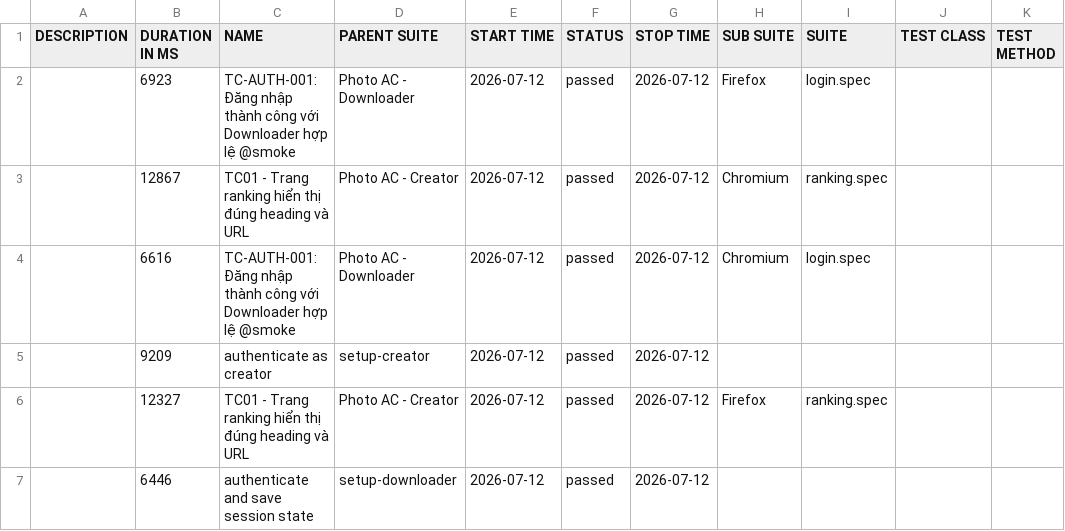
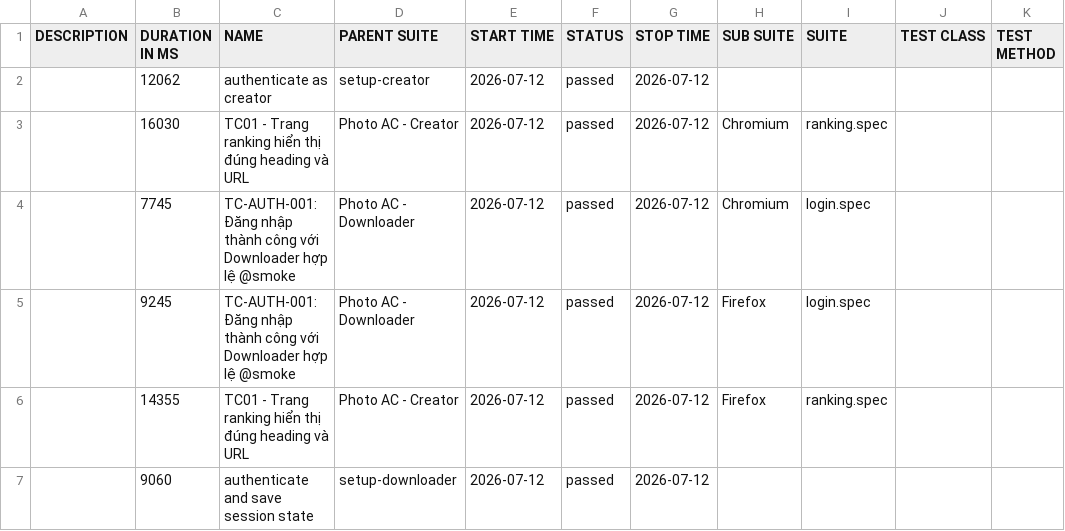
Before and after one commit to Toanncan/PhotoAC-test, a CSV file: data/suites.csv, drawn as a sheet.

```diff
--- a/data/suites.csv
+++ b/data/suites.csv
@@ -1,7 +1,7 @@
 "DESCRIPTION","DURATION IN MS","NAME","PARENT SUITE","START TIME","STATUS","STOP TIME","SUB SUITE","SUITE","TEST CLASS","TEST METHOD"
-"","6923","TC-AUTH-001: Đăng nhập thành công với Downloader hợp lệ @smoke","Photo AC - Downloader","2026-07-12","passed","2026-07-12","Firefox","login.spec","",""
-"","12867","TC01 - Trang ranking hiển thị đúng heading và URL","Photo AC - Creator","2026-07-12","passed","2026-07-12","Chromium","ranking.spec","",""
-"","6616","TC-AUTH-001: Đăng nhập thành công với Downloader hợp lệ @smoke","Photo AC - Downloader","2026-07-12","passed","2026-07-12","Chromium","login.spec","",""
-"","9209","authenticate as creator","setup-creator","2026-07-12","passed","2026-07-12","","","",""
-"","12327","TC01 - Trang ranking hiển thị đúng heading và URL","Photo AC - Creator","2026-07-12","passed","2026-07-12","Firefox","ranking.spec","",""
-"","6446","authenticate and save session state","setup-downloader","2026-07-12","passed","2026-07-12","","","",""
+"","12062","authenticate as creator","setup-creator","2026-07-12","passed","2026-07-12","","","",""
+"","16030","TC01 - Trang ranking hiển thị đúng heading và URL","Photo AC - Creator","2026-07-12","passed","2026-07-12","Chromium","ranking.spec","",""
+"","7745","TC-AUTH-001: Đăng nhập thành công với Downloader hợp lệ @smoke","Photo AC - Downloader","2026-07-12","passed","2026-07-12","Chromium","login.spec","",""
+"","9245","TC-AUTH-001: Đăng nhập thành công với Downloader hợp lệ @smoke","Photo AC - Downloader","2026-07-12","passed","2026-07-12","Firefox","login.spec","",""
+"","14355","TC01 - Trang ranking hiển thị đúng heading và URL","Photo AC - Creator","2026-07-12","passed","2026-07-12","Firefox","ranking.spec","",""
+"","9060","authenticate and save session state","setup-downloader","2026-07-12","passed","2026-07-12","","","",""
```
Also changed, not shown: 40 other files.
